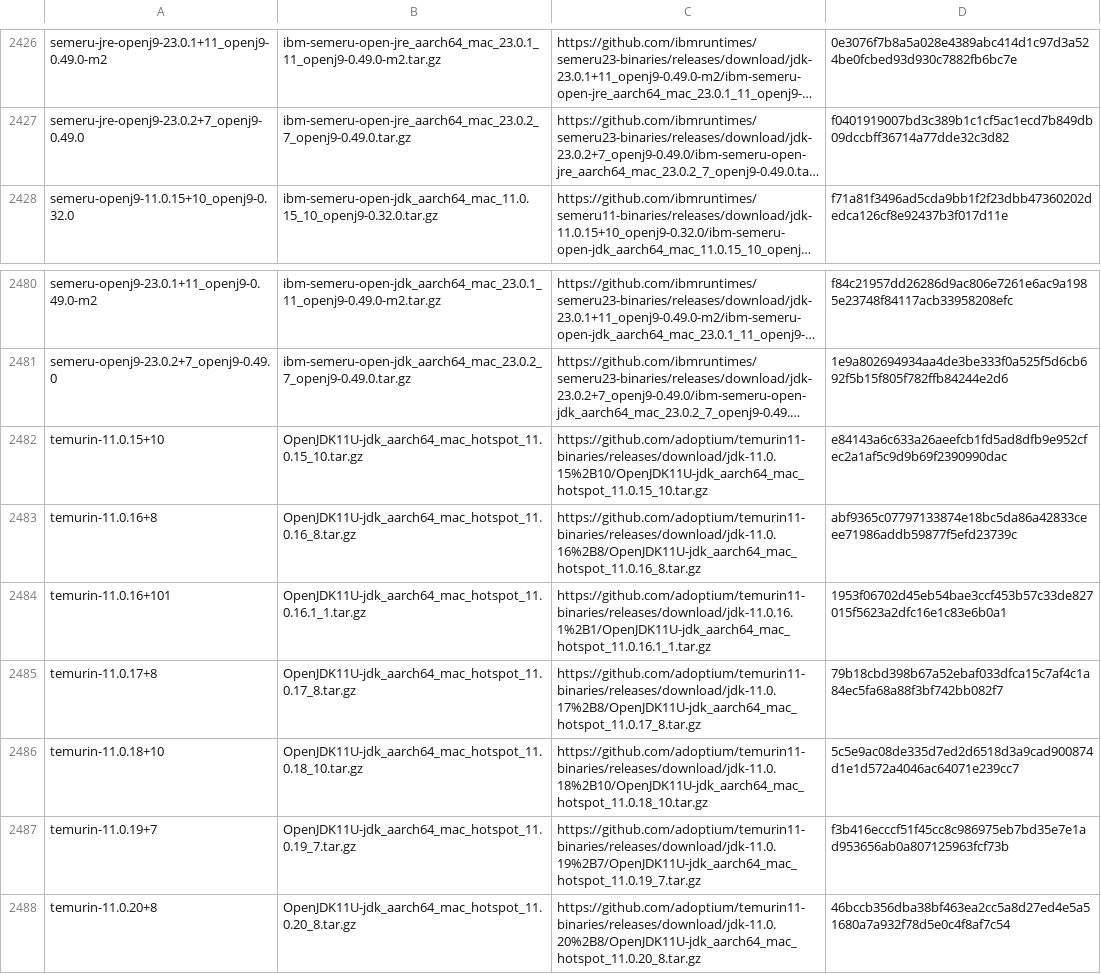
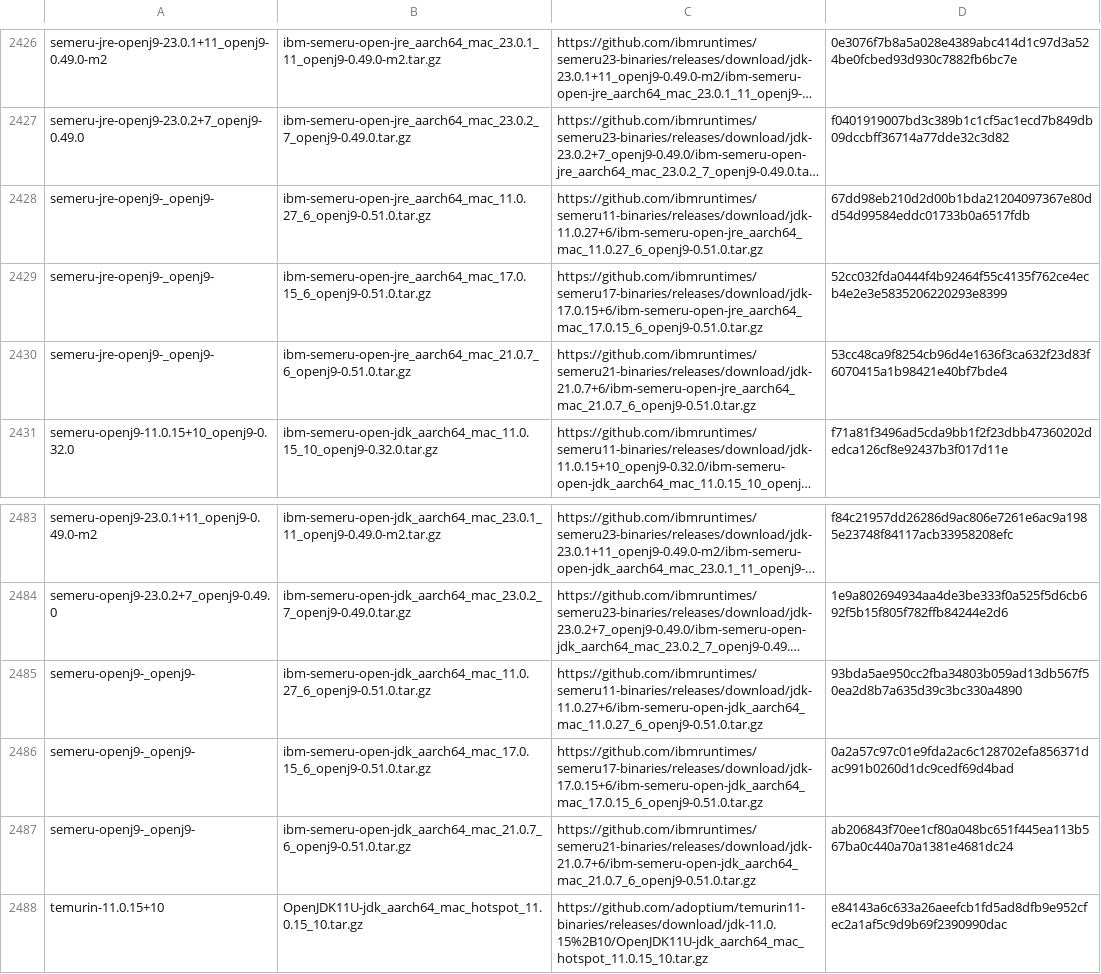
Before and after one commit to halcyon/asdf-java, a TSV file: data/jdk-macosx-aarch64-ga.tsv, drawn as a sheet; only a part is shown, gaps mark what is left out; the shorter side is filled out with more unchanged rows; long unchanged cells end in …; the diff names each change by its address in the sheet, - before the commit and + after, or states it on an @@ line.

```diff
--- a/data/jdk-macosx-aarch64-ga.tsv
+++ b/data/jdk-macosx-aarch64-ga.tsv
+row 2428: semeru-jre-openj9-_openj9- | ibm-semeru-open-jre_aarch64_mac_11.0.27_6_openj9-0.51.0.tar.gz | https://github.com/ibmruntimes/semeru11-binaries/releases/download/jdk-11.0.27+6/ibm-semeru-open-jre_aarch64_mac_11.0.27_6_openj9-0.51.0.tar.gz | 67dd98eb210d2d00b1bda21204097367e80dd54d99584eddc01733b0a6517fdb
+row 2429: semeru-jre-openj9-_openj9- | ibm-semeru-open-jre_aarch64_mac_17.0.15_6_openj9-0.51.0.tar.gz | https://github.com/ibmruntimes/semeru17-binaries/releases/download/jdk-17.0.15+6/ibm-semeru-open-jre_aarch64_mac_17.0.15_6_openj9-0.51.0.tar.gz | 52cc032fda0444f4b92464f55c4135f762ce4ecb4e2e3e5835206220293e8399
+row 2430: semeru-jre-openj9-_openj9- | ibm-semeru-open-jre_aarch64_mac_21.0.7_6_openj9-0.51.0.tar.gz | https://github.com/ibmruntimes/semeru21-binaries/releases/download/jdk-21.0.7+6/ibm-semeru-open-jre_aarch64_mac_21.0.7_6_openj9-0.51.0.tar.gz | 53cc48ca9f8254cb96d4e1636f3ca632f23d83f6070415a1b98421e40bf7bde4
+row 2485: semeru-openj9-_openj9- | ibm-semeru-open-jdk_aarch64_mac_11.0.27_6_openj9-0.51.0.tar.gz | https://github.com/ibmruntimes/semeru11-binaries/releases/download/jdk-11.0.27+6/ibm-semeru-open-jdk_aarch64_mac_11.0.27_6_openj9-0.51.0.tar.gz | 93bda5ae950cc2fba34803b059ad13db567f50ea2d8b7a635d39c3bc330a4890
+row 2486: semeru-openj9-_openj9- | ibm-semeru-open-jdk_aarch64_mac_17.0.15_6_openj9-0.51.0.tar.gz | https://github.com/ibmruntimes/semeru17-binaries/releases/download/jdk-17.0.15+6/ibm-semeru-open-jdk_aarch64_mac_17.0.15_6_openj9-0.51.0.tar.gz | 0a2a57c97c01e9fda2ac6c128702efa856371dac991b0260d1dc9cedf69d4bad
+row 2487: semeru-openj9-_openj9- | ibm-semeru-open-jdk_aarch64_mac_21.0.7_6_openj9-0.51.0.tar.gz | https://github.com/ibmruntimes/semeru21-binaries/releases/download/jdk-21.0.7+6/ibm-semeru-open-jdk_aarch64_mac_21.0.7_6_openj9-0.51.0.tar.gz | ab206843f70ee1cf80a048bc651f445ea113b567ba0c440a70a1381e4681dc24
```
Also changed, not shown: data/jdk-macosx-aarch64.tsv, 10 other files.
